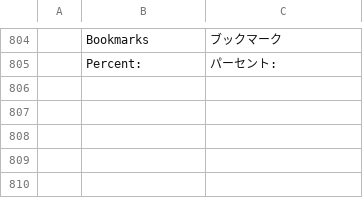
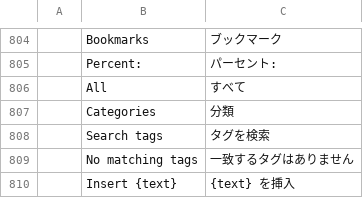
Before and after one commit to OpenFabrica/wordfabrica, a TSV file: crates/ui-egui/src/i18n/ja.tsv, drawn as a sheet; only a part is shown, gaps mark what is left out; the diff names each change by its address in the sheet, - before the commit and + after, or states it on an @@ line.

```diff
--- a/crates/ui-egui/src/i18n/ja.tsv
+++ b/crates/ui-egui/src/i18n/ja.tsv
+row 806:  | All | すべて
+row 807:  | Categories | 分類
+row 808:  | Search tags | タグを検索
+row 809:  | No matching tags | 一致するタグはありません
+row 810:  | Insert {text} | {text} を挿入
```
Also changed, not shown: crates/ui-egui/src/i18n/zh-hans.tsv, crates/ui-egui/src/i18n/zh-hant.tsv, 24 other files.
